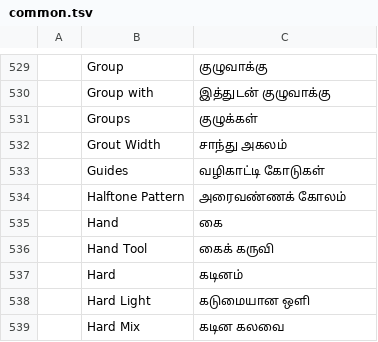
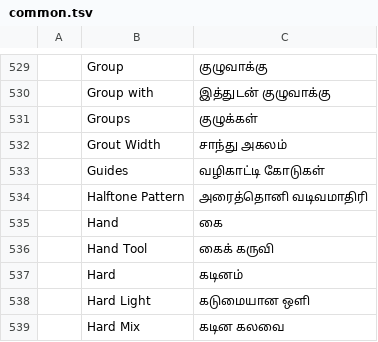
Before and after one commit to newsbaba24x7/craft-i18n, a TSV file: locales/ta/common.tsv, drawn as a sheet; only a part is shown, gaps mark what is left out; the diff names each change by its address in the sheet, - before the commit and + after, or states it on an @@ line.

```diff
--- a/locales/ta/common.tsv
+++ b/locales/ta/common.tsv
-C534: அரைவண்ணக் கோலம்
+C534: அரைத்தொனி வடிவமாதிரி
```
Also changed, not shown: locales/ta/cadcraft.tsv, locales/ta/filmcraft.tsv, 3 other files.
